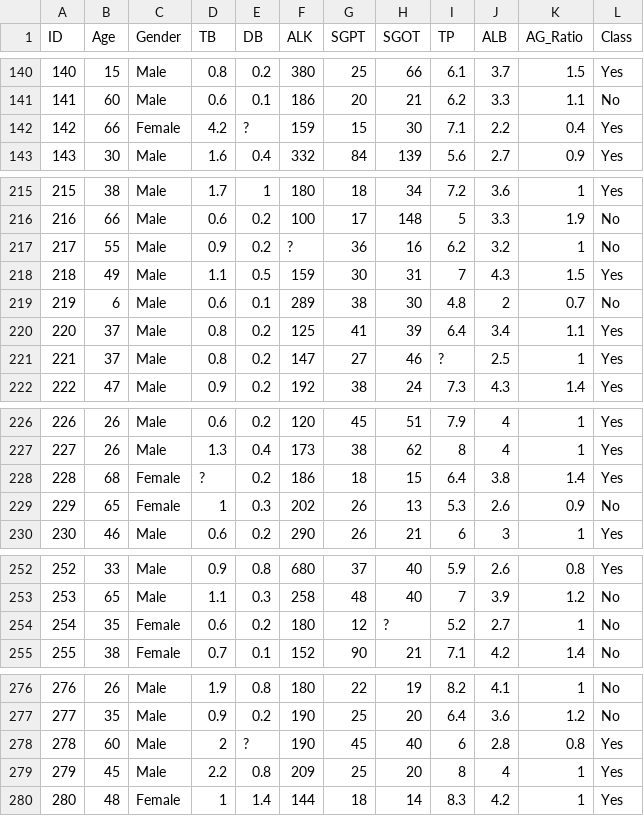
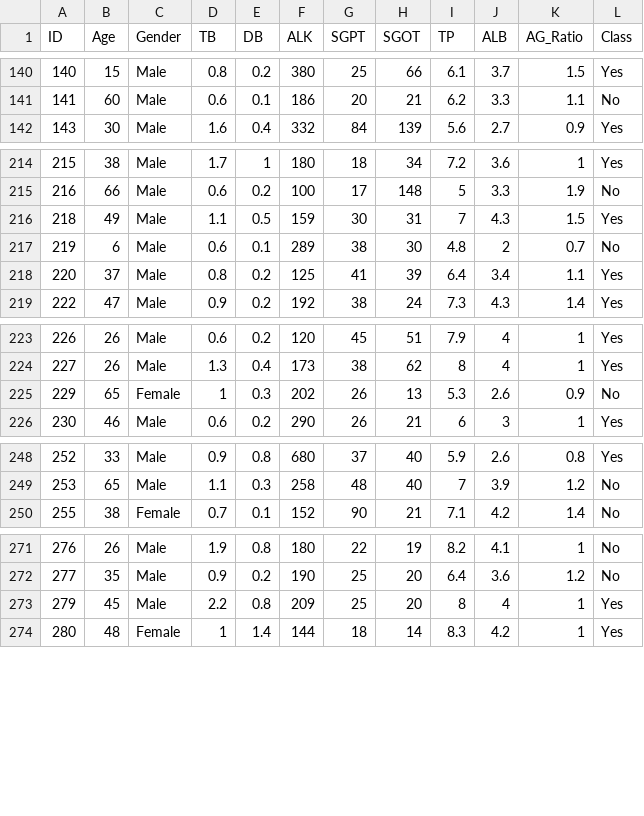
Before and after one commit to Wathsara/da, a CSV file: TrainingDataset.csv, drawn as a sheet; only a part is shown, gaps mark what is left out; the diff covers the shown part only.

Commit message:
Update TrainingDataset.csv

```diff
--- a/TrainingDataset.csv
+++ b/TrainingDataset.csv
@@ -141,3 +141,2 @@ ID,Age,Gender,TB,DB,ALK,SGPT,SGOT,TP,ALB,AG_Ratio,Class
 141,60,Male,0.6,0.1,186,20,21,6.2,3.3,1.1,No
-142,66,Female,4.2,?,159,15,30,7.1,2.2,0.4,Yes
 143,30,Male,1.6,0.4,332,84,139,5.6,2.7,0.9,Yes
@@ -216,3 +215,2 @@ ID,Age,Gender,TB,DB,ALK,SGPT,SGOT,TP,ALB,AG_Ratio,Class
 216,66,Male,0.6,0.2,100,17,148,5,3.3,1.9,No
-217,55,Male,0.9,0.2,?,36,16,6.2,3.2,1,No
 218,49,Male,1.1,0.5,159,30,31,7,4.3,1.5,Yes
@@ -220,3 +218,2 @@ ID,Age,Gender,TB,DB,ALK,SGPT,SGOT,TP,ALB,AG_Ratio,Class
 220,37,Male,0.8,0.2,125,41,39,6.4,3.4,1.1,Yes
-221,37,Male,0.8,0.2,147,27,46,?,2.5,1,Yes
 222,47,Male,0.9,0.2,192,38,24,7.3,4.3,1.4,Yes
@@ -227,3 +224,2 @@ ID,Age,Gender,TB,DB,ALK,SGPT,SGOT,TP,ALB,AG_Ratio,Class
 227,26,Male,1.3,0.4,173,38,62,8,4,1,Yes
-228,68,Female,?,0.2,186,18,15,6.4,3.8,1.4,Yes
 229,65,Female,1,0.3,202,26,13,5.3,2.6,0.9,No
@@ -253,3 +249,2 @@ ID,Age,Gender,TB,DB,ALK,SGPT,SGOT,TP,ALB,AG_Ratio,Class
 253,65,Male,1.1,0.3,258,48,40,7,3.9,1.2,No
-254,35,Female,0.6,0.2,180,12,?,5.2,2.7,1,No
 255,38,Female,0.7,0.1,152,90,21,7.1,4.2,1.4,No
@@ -277,3 +272,2 @@ ID,Age,Gender,TB,DB,ALK,SGPT,SGOT,TP,ALB,AG_Ratio,Class
 277,35,Male,0.9,0.2,190,25,20,6.4,3.6,1.2,No
-278,60,Male,2,?,190,45,40,6,2.8,0.8,Yes
 279,45,Male,2.2,0.8,209,25,20,8,4,1,Yes
```
Also changed, not shown: 1 removed row elsewhere in this file.
